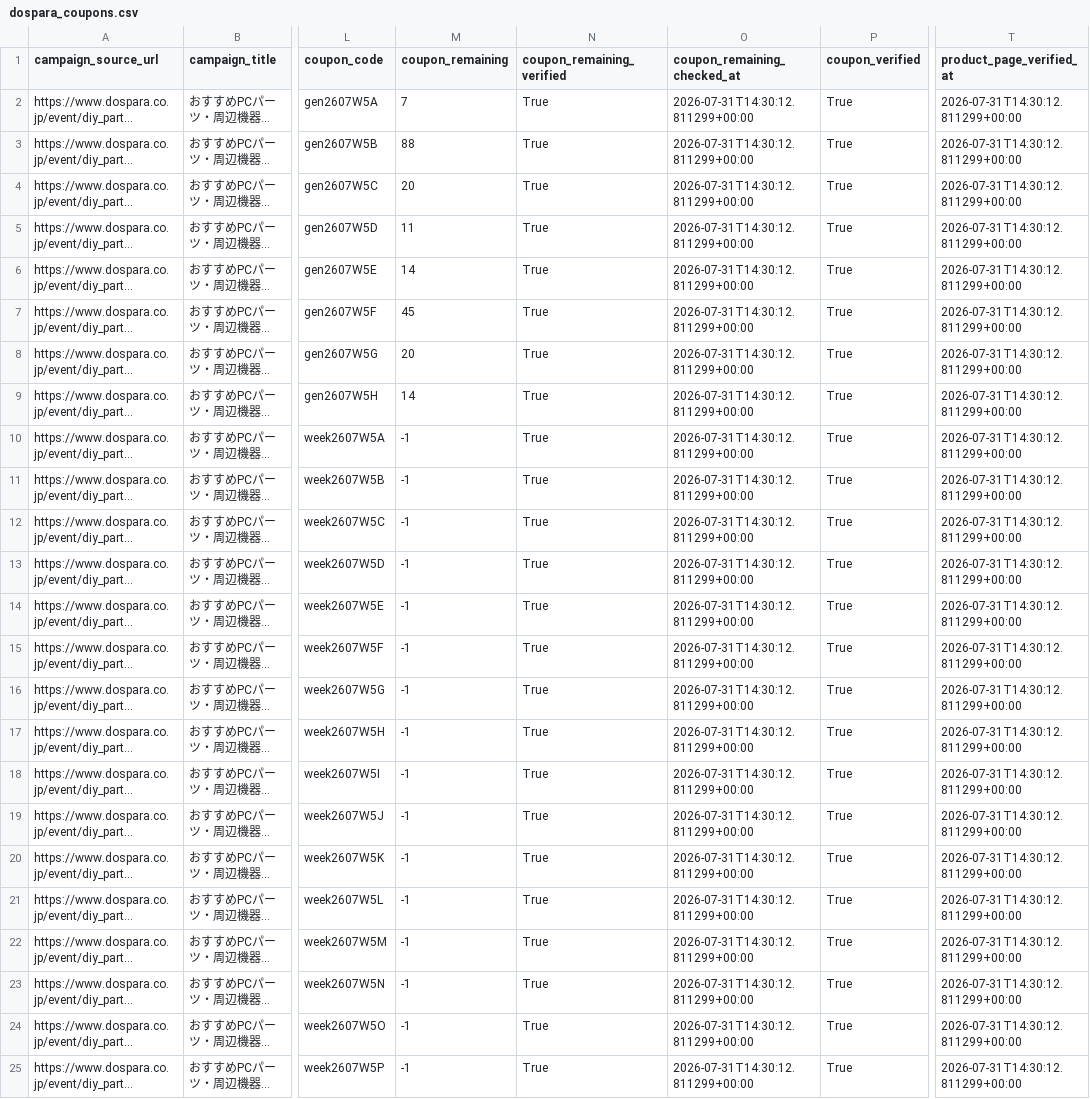
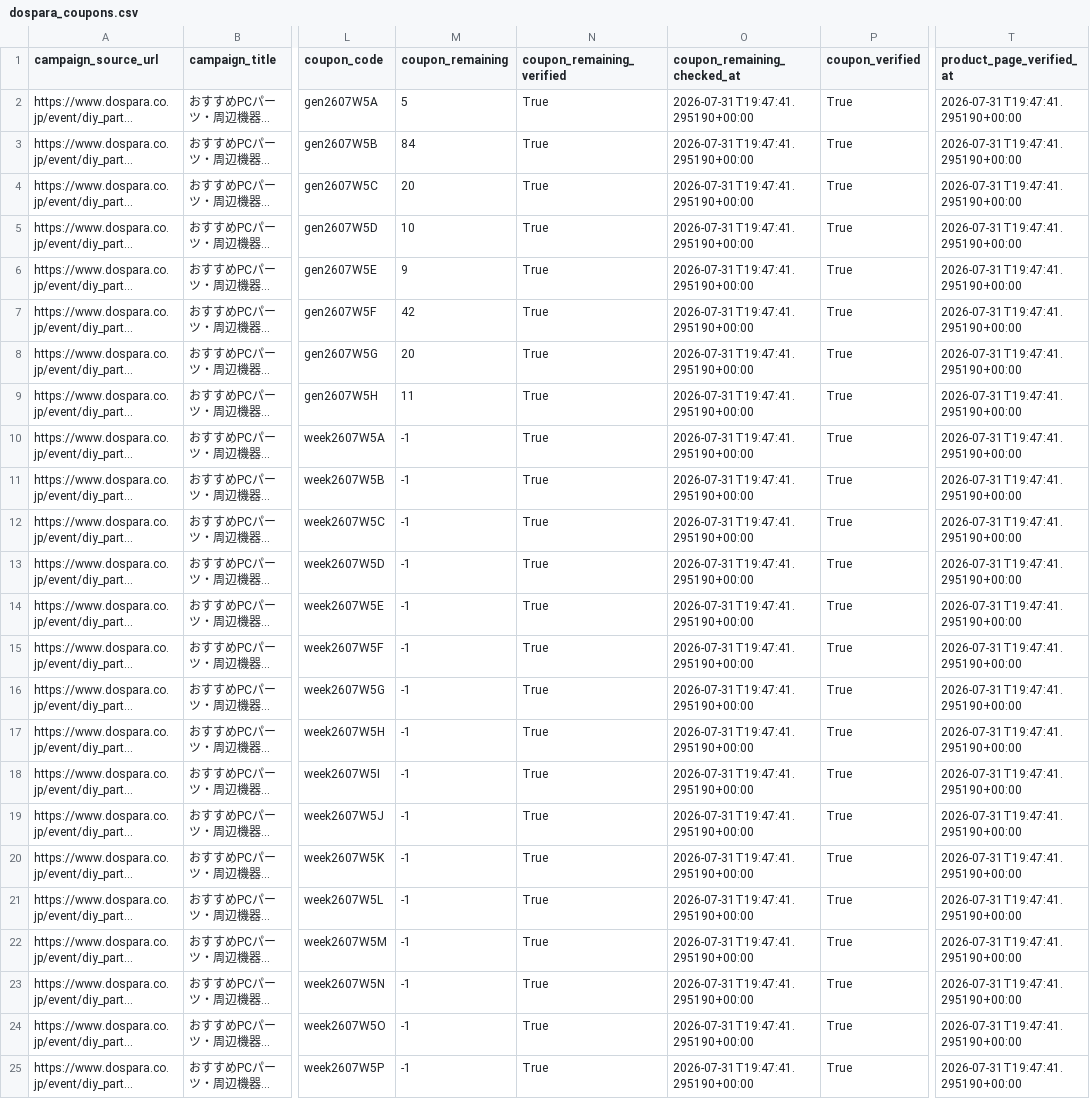
Before and after one commit to chijimi33/Dospara-coupon-price-tool, a CSV file: public/dospara_coupons.csv, drawn as a sheet; only a part is shown, gaps mark what is left out; long unchanged cells end in …; the diff names each change by its address in the sheet, - before the commit and + after, or states it on an @@ line.

```diff
--- a/public/dospara_coupons.csv
+++ b/public/dospara_coupons.csv
-M2 (coupon_remaining): 7
+M2 (coupon_remaining): 5
-O2:O25 (coupon_remaining_checked_at): 2026-07-31T14:30:12.811299+00:00
+O2:O25 (coupon_remaining_checked_at): 2026-07-31T19:47:41.295190+00:00
-T2:T25 (product_page_verified_at): 2026-07-31T14:30:12.811299+00:00
+T2:T25 (product_page_verified_at): 2026-07-31T19:47:41.295190+00:00
-M3 (coupon_remaining): 88
+M3 (coupon_remaining): 84
-M5 (coupon_remaining): 11
+M5 (coupon_remaining): 10
-M6 (coupon_remaining): 14
+M6 (coupon_remaining): 9
-M7 (coupon_remaining): 45
+M7 (coupon_remaining): 42
-M9 (coupon_remaining): 14
+M9 (coupon_remaining): 11
```
Also changed, not shown: 2 other files.
